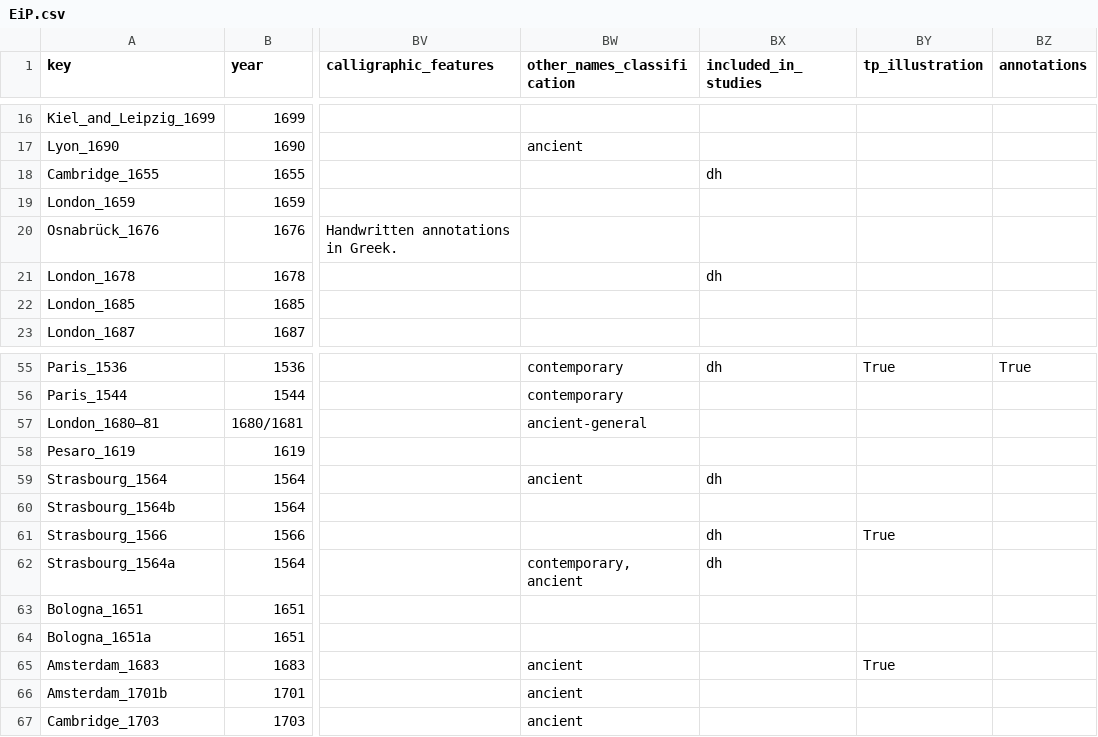
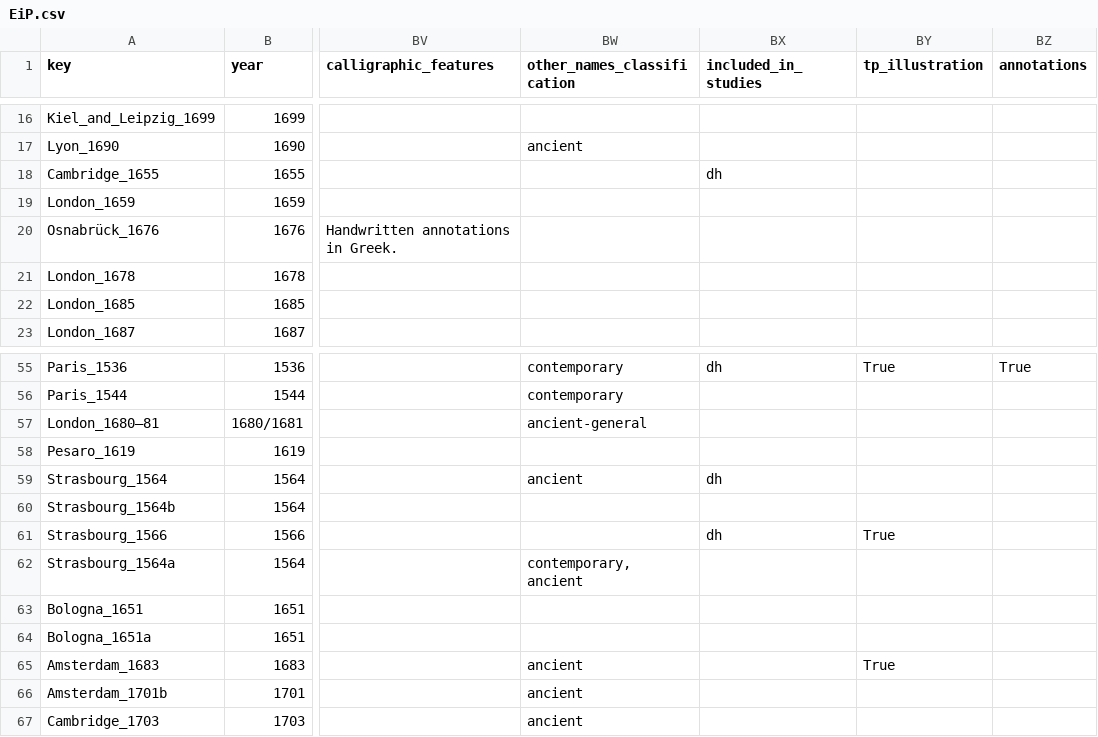
Before and after one commit to ReallyLiri/elements-title-pages, a CSV file: public/docs/EiP.csv, drawn as a sheet; only a part is shown, gaps mark what is left out; the diff covers the shown part only; the diff names each change by its address in the sheet, - before the commit and + after, or states it on an @@ line.

```diff
--- a/public/docs/EiP.csv
+++ b/public/docs/EiP.csv
-BX21 (included_in_studies): dh
+BX21 (included_in_studies): (empty)
-BX62 (included_in_studies): dh
+BX62 (included_in_studies): (empty)
```
Also changed, not shown: 15 edited cells elsewhere in this file, public/docs/EiP-secondary.csv, public/docs/copies.csv.
